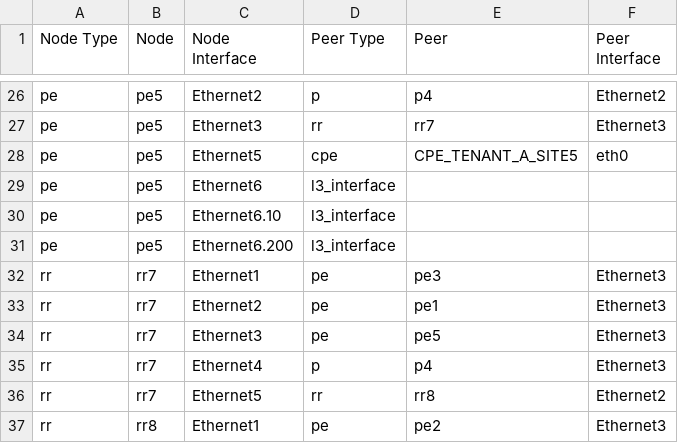
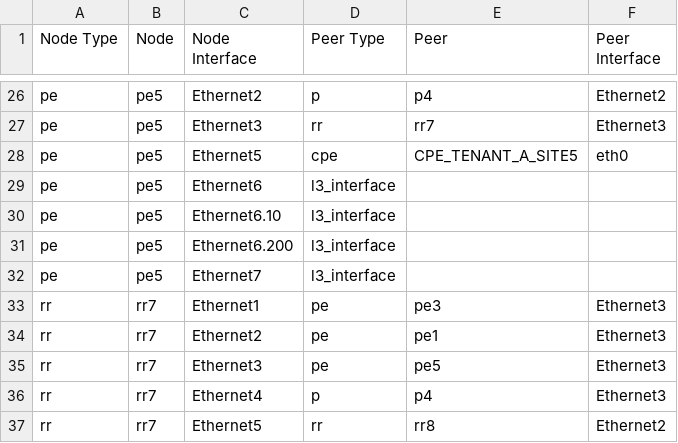
Before and after one commit to emilarista/avd-mpls-example, a CSV file: documentation/fabric/MPLS_FABRIC-topology.csv, drawn as a sheet; only a part is shown, gaps mark what is left out; the shorter side is filled out with more unchanged rows; the diff names each change by its address in the sheet, - before the commit and + after, or states it on an @@ line.

```diff
--- a/documentation/fabric/MPLS_FABRIC-topology.csv
+++ b/documentation/fabric/MPLS_FABRIC-topology.csv
+row 32: pe | pe5 | Ethernet7 | l3_interface
```
Also changed, not shown: 29 other files.
